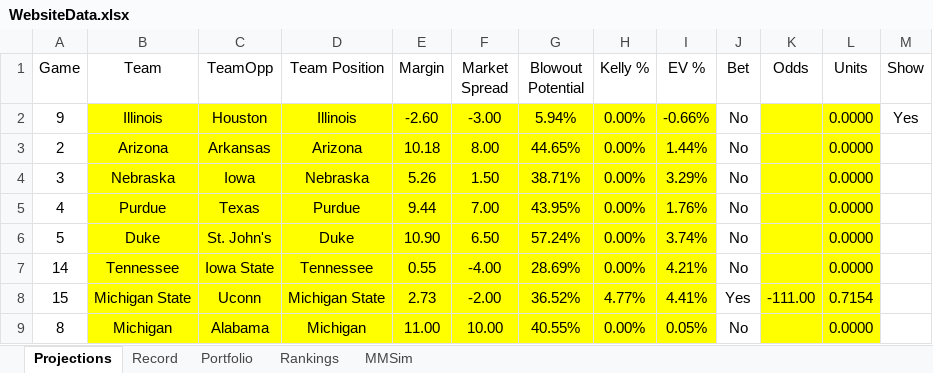
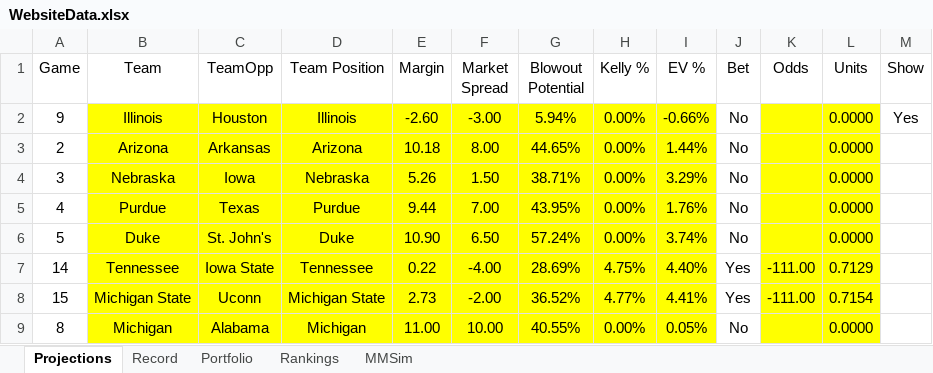
Before and after one commit to jackoo-06/jacks-cbb-site, an Excel workbook: WebsiteData.xlsx, sheet Projections, drawn as a sheet; values as stored, in another font and other column widths than the file's, no borders; the diff names each change by its address in the sheet, - before the commit and + after, or states it on an @@ line.

Commit message:
Update data

```diff
--- a/WebsiteData.xlsx (sheet Projections)
+++ b/WebsiteData.xlsx (sheet Projections)
-E7 (Margin): 0.55
+E7 (Margin): 0.22
-H7 (Kelly %): 0.00%
+H7 (Kelly %): 4.75%
-I7 (EV %): 4.21%
+I7 (EV %): 4.40%
-J7 (Bet): No
+J7 (Bet): Yes
-K7 (Odds): (empty)
+K7 (Odds): -111.00
-L7 (Units): 0.0000
+L7 (Units): 0.7129
```
Also changed, not shown: sheet Portfolio, sheet Record, formulas that keep their value, 5 other files.
